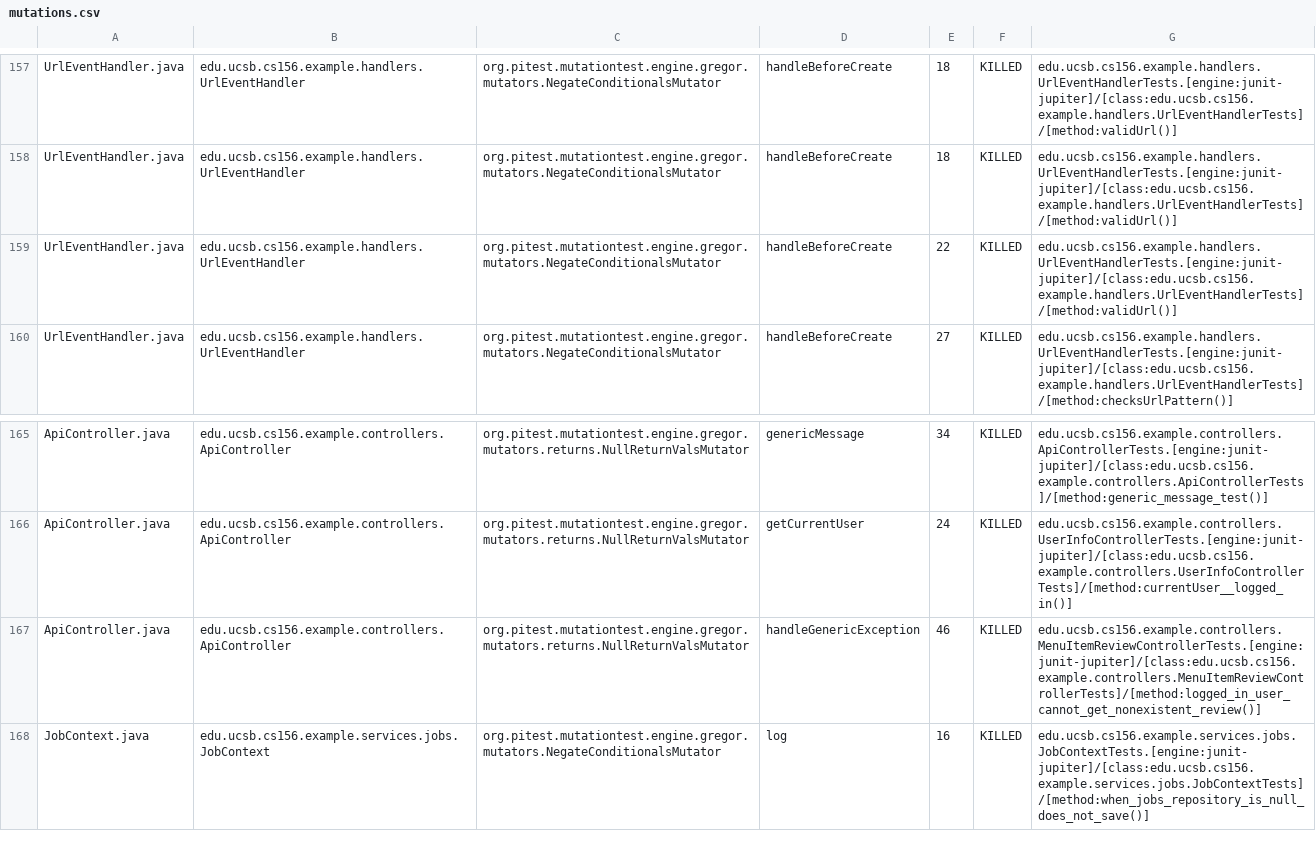
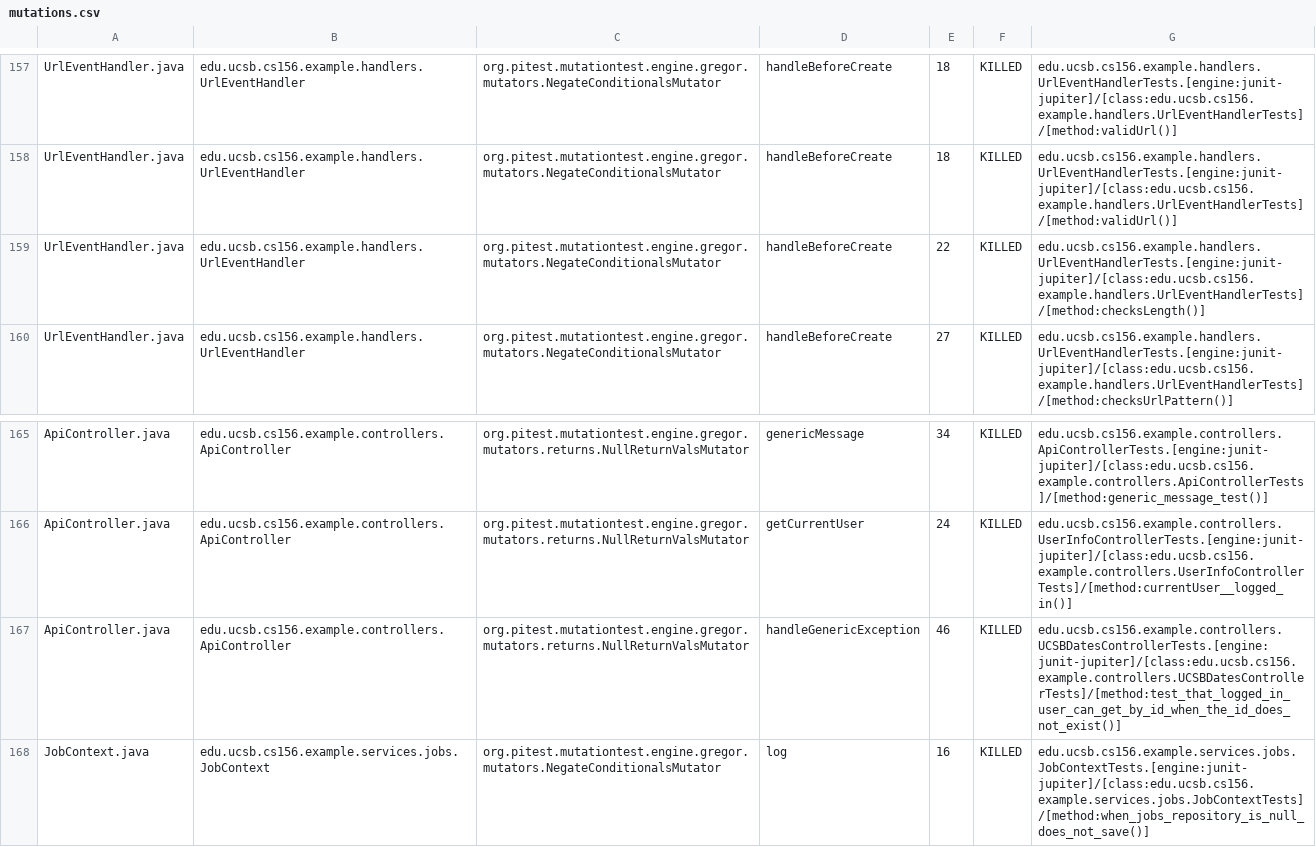
Before and after one commit to ucsb-cs156-f26/team01-f26-10, a CSV file: prs/69/pitest/mutations.csv, drawn as a sheet; only a part is shown, gaps mark what is left out.

Commit message:
Deploying to gh-pages from @ ucsb-cs156-f26/team01-f26-10@730d567bc03dbfd8dbb4301c0a1f7f3677101d40 🚀

```diff
--- a/prs/69/pitest/mutations.csv
+++ b/prs/69/pitest/mutations.csv
@@ -158,3 +158,3 @@ UrlEventHandler.java,edu.ucsb.cs156.example.handlers.UrlEventHandler,org.pitest.
 UrlEventHandler.java,edu.ucsb.cs156.example.handlers.UrlEventHandler,org.pitest.mutationtest.engine.gregor.mutators.NegateConditionalsMutator,handleBeforeCreate,18,KILLED,edu.ucsb.cs156.example.handlers.UrlEventHandlerTests.[engine:junit-jupiter]/[class:edu.ucsb.cs156.example.handlers.UrlEventHandlerTests]/[method:validUrl()]
-UrlEventHandler.java,edu.ucsb.cs156.example.handlers.UrlEventHandler,org.pitest.mutationtest.engine.gregor.mutators.NegateConditionalsMutator,handleBeforeCreate,22,KILLED,edu.ucsb.cs156.example.handlers.UrlEventHandlerTests.[engine:junit-jupiter]/[class:edu.ucsb.cs156.example.handlers.UrlEventHandlerTests]/[method:validUrl()]
+UrlEventHandler.java,edu.ucsb.cs156.example.handlers.UrlEventHandler,org.pitest.mutationtest.engine.gregor.mutators.NegateConditionalsMutator,handleBeforeCreate,22,KILLED,edu.ucsb.cs156.example.handlers.UrlEventHandlerTests.[engine:junit-jupiter]/[class:edu.ucsb.cs156.example.handlers.UrlEventHandlerTests]/[method:checksLength()]
 UrlEventHandler.java,edu.ucsb.cs156.example.handlers.UrlEventHandler,org.pitest.mutationtest.engine.gregor.mutators.NegateConditionalsMutator,handleBeforeCreate,27,KILLED,edu.ucsb.cs156.example.handlers.UrlEventHandlerTests.[engine:junit-jupiter]/[class:edu.ucsb.cs156.example.handlers.UrlEventHandlerTests]/[method:checksUrlPattern()]
@@ -166,3 +166,3 @@ ApiController.java,edu.ucsb.cs156.example.controllers.ApiController,org.pitest.m
 ApiController.java,edu.ucsb.cs156.example.controllers.ApiController,org.pitest.mutationtest.engine.gregor.mutators.returns.NullReturnValsMutator,getCurrentUser,24,KILLED,edu.ucsb.cs156.example.controllers.UserInfoControllerTests.[engine:junit-jupiter]/[class:edu.ucsb.cs156.example.controllers.UserInfoControllerTests]/[method:currentUser__logged_in()]
-ApiController.java,edu.ucsb.cs156.example.controllers.ApiController,org.pitest.mutationtest.engine.gregor.mutators.returns.NullReturnValsMutator,handleGenericException,46,KILLED,edu.ucsb.cs156.example.controllers.MenuItemReviewControllerTests.[engine:junit-jupiter]/[class:edu.ucsb.cs156.example.controllers.MenuItemReviewControllerTests]/[method:logged_in_user_cannot_get_nonexistent_review()]
+ApiController.java,edu.ucsb.cs156.example.controllers.ApiController,org.pitest.mutationtest.engine.gregor.mutators.returns.NullReturnValsMutator,handleGenericException,46,KILLED,edu.ucsb.cs156.example.controllers.UCSBDatesControllerTests.[engine:junit-jupiter]/[class:edu.ucsb.cs156.example.controllers.UCSBDatesControllerTests]/[method:test_that_logged_in_user_can_get_by_id_when_the_id_does_not_exist()]
 JobContext.java,edu.ucsb.cs156.example.services.jobs.JobContext,org.pitest.mutationtest.engine.gregor.mutators.NegateConditionalsMutator,log,16,KILLED,edu.ucsb.cs156.example.services.jobs.JobContextTests.[engine:junit-jupiter]/[class:edu.ucsb.cs156.example.services.jobs.JobContextTests]/[method:when_jobs_repository_is_null_does_not_save()]
```
Also changed, not shown: 23 other files.
